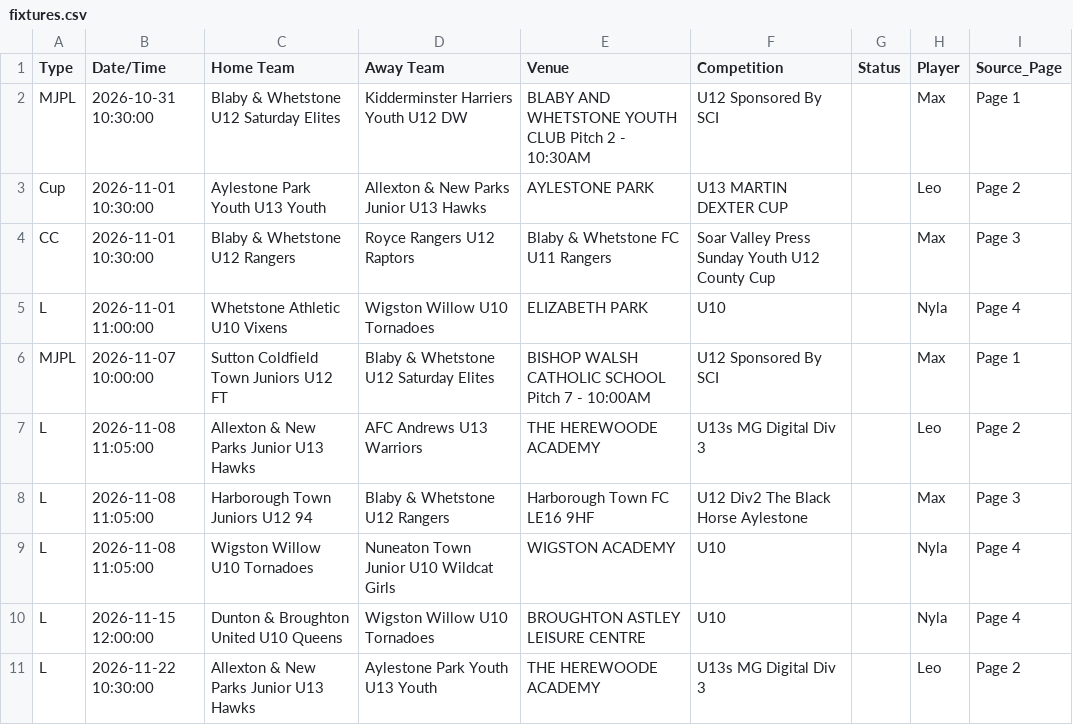
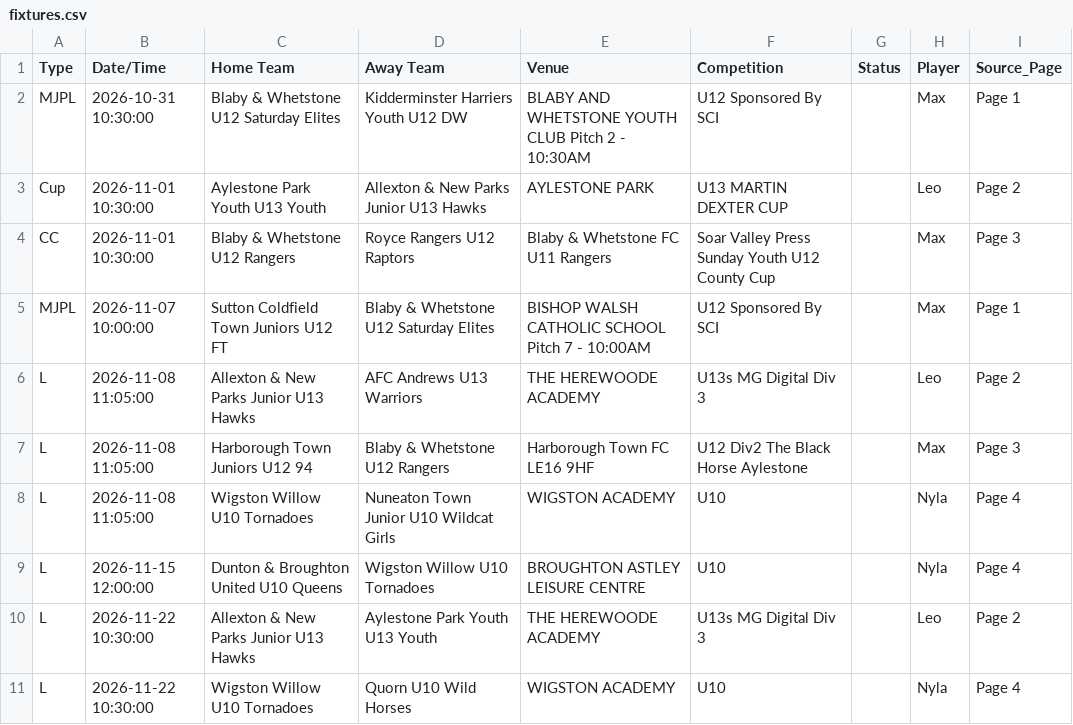
Before and after one commit to SurnmHanes/FullTime, a CSV file: fixtures.csv, drawn as a sheet; only a part is shown; the shorter side is filled out with more unchanged rows.

```diff
--- a/fixtures.csv
+++ b/fixtures.csv
@@ -4,3 +4,2 @@ Cup,2026-11-01 10:30:00,Aylestone Park Youth U13 Youth,Allexton & New Parks Juni
 CC,2026-11-01 10:30:00,Blaby & Whetstone U12 Rangers,Royce Rangers U12 Raptors,Blaby & Whetstone FC U11 Rangers,Soar Valley Press Sunday Youth U12 County Cup,,Max,Page 3
-L,2026-11-01 11:00:00,Whetstone Athletic U10 Vixens,Wigston Willow U10 Tornadoes,ELIZABETH PARK,U10,,Nyla,Page 4
 MJPL,2026-11-07 10:00:00,Sutton Coldfield Town Juniors U12 FT,Blaby & Whetstone U12 Saturday Elites,BISHOP WALSH CATHOLIC SCHOOL Pitch 7 - 10:00AM,U12 Sponsored By SCI,,Max,Page 1
```
